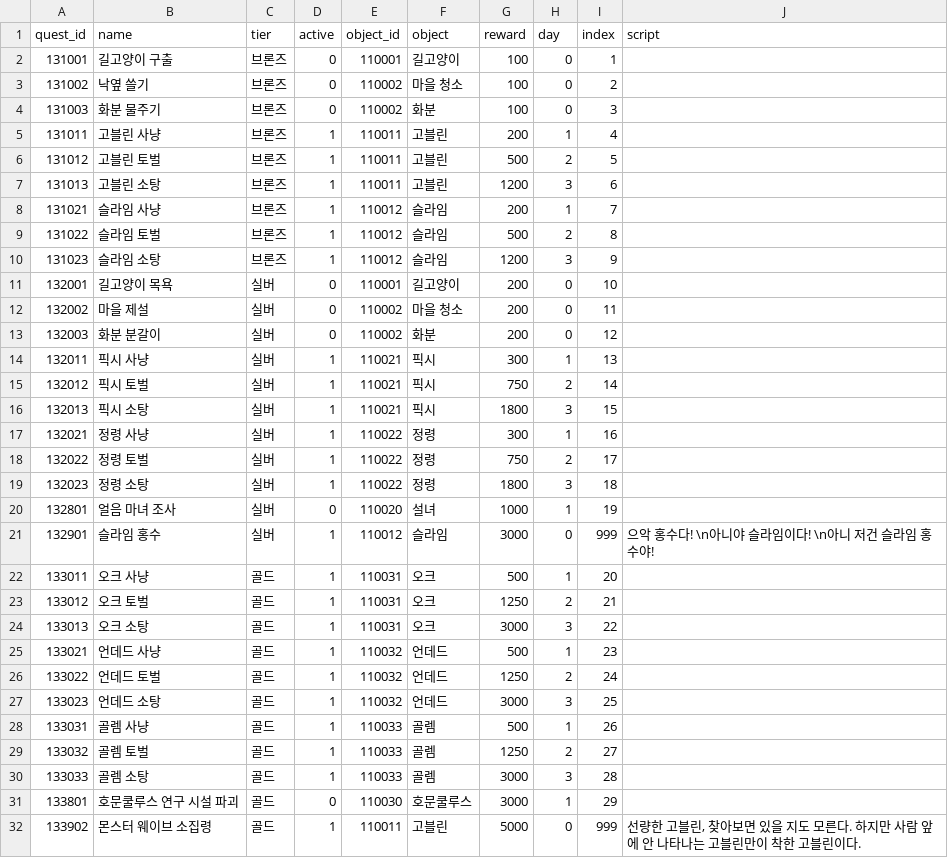
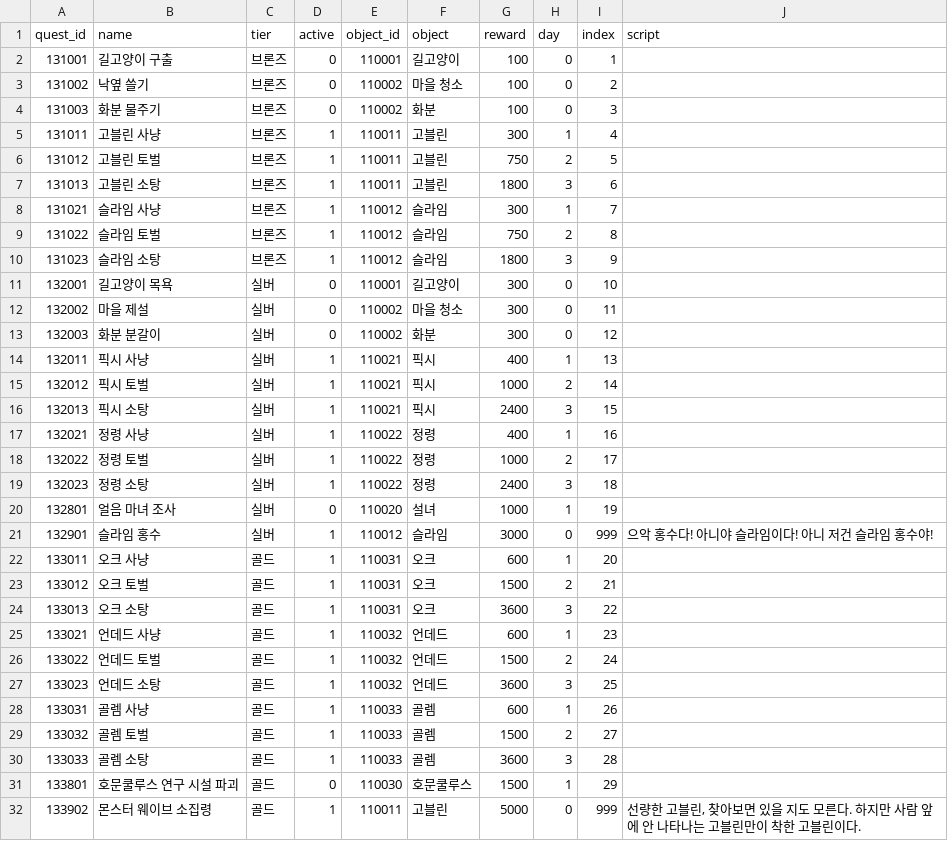
Before and after one commit to Kimighwan/neglect, a CSV file: Assets/Resources/DataTable/quest_list.csv, drawn as a sheet; only a part is shown; the diff covers the shown part only.

```diff
--- a/Assets/Resources/DataTable/quest_list.csv
+++ b/Assets/Resources/DataTable/quest_list.csv
@@ -4,29 +4,29 @@
 131003,화분 물주기,브론즈,0,110002,화분,100,0,3,,,,,,,,,,,,,,,,,,,
-131011,고블린 사냥,브론즈,1,110011,고블린,200,1,4,,,,,,,,,,,,,,,,,,,
-131012,고블린 토벌,브론즈,1,110011,고블린,500,2,5,,,,,,,,,,,,,,,,,,,
-131013,고블린 소탕,브론즈,1,110011,고블린,1200,3,6,,,,,,,,,,,,,,,,,,,
-131021,슬라임 사냥,브론즈,1,110012,슬라임,200,1,7,,,,,,,,,,,,,,,,,,,
-131022,슬라임 토벌,브론즈,1,110012,슬라임,500,2,8,,,,,,,,,,,,,,,,,,,
-131023,슬라임 소탕,브론즈,1,110012,슬라임,1200,3,9,,,,,,,,,,,,,,,,,,,
-132001,길고양이 목욕,실버,0,110001,길고양이,200,0,10,,,,,,,,,,,,,,,,,,,
-132002,마을 제설,실버,0,110002,마을 청소,200,0,11,,,,,,,,,,,,,,,,,,,
-132003,화분 분갈이,실버,0,110002,화분,200,0,12,,,,,,,,,,,,,,,,,,,
-132011,픽시 사냥,실버,1,110021,픽시,300,1,13,,,,,,,,,,,,,,,,,,,
-132012,픽시 토벌,실버,1,110021,픽시,750,2,14,,,,,,,,,,,,,,,,,,,
-132013,픽시 소탕,실버,1,110021,픽시,1800,3,15,,,,,,,,,,,,,,,,,,,
-132021,정령 사냥,실버,1,110022,정령,300,1,16,,,,,,,,,,,,,,,,,,,
-132022,정령 토벌,실버,1,110022,정령,750,2,17,,,,,,,,,,,,,,,,,,,
-132023,정령 소탕,실버,1,110022,정령,1800,3,18,,,,,,,,,,,,,,,,,,,
+131011,고블린 사냥,브론즈,1,110011,고블린,300,1,4,,,,,,,,,,,,,,,,,,,
+131012,고블린 토벌,브론즈,1,110011,고블린,750,2,5,,,,,,,,,,,,,,,,,,,
+131013,고블린 소탕,브론즈,1,110011,고블린,1800,3,6,,,,,,,,,,,,,,,,,,,
+131021,슬라임 사냥,브론즈,1,110012,슬라임,300,1,7,,,,,,,,,,,,,,,,,,,
+131022,슬라임 토벌,브론즈,1,110012,슬라임,750,2,8,,,,,,,,,,,,,,,,,,,
+131023,슬라임 소탕,브론즈,1,110012,슬라임,1800,3,9,,,,,,,,,,,,,,,,,,,
+132001,길고양이 목욕,실버,0,110001,길고양이,300,0,10,,,,,,,,,,,,,,,,,,,
+132002,마을 제설,실버,0,110002,마을 청소,300,0,11,,,,,,,,,,,,,,,,,,,
+132003,화분 분갈이,실버,0,110002,화분,300,0,12,,,,,,,,,,,,,,,,,,,
+132011,픽시 사냥,실버,1,110021,픽시,400,1,13,,,,,,,,,,,,,,,,,,,
+132012,픽시 토벌,실버,1,110021,픽시,1000,2,14,,,,,,,,,,,,,,,,,,,
+132013,픽시 소탕,실버,1,110021,픽시,2400,3,15,,,,,,,,,,,,,,,,,,,
+132021,정령 사냥,실버,1,110022,정령,400,1,16,,,,,,,,,,,,,,,,,,,
+132022,정령 토벌,실버,1,110022,정령,1000,2,17,,,,,,,,,,,,,,,,,,,
+132023,정령 소탕,실버,1,110022,정령,2400,3,18,,,,,,,,,,,,,,,,,,,
 132801,얼음 마녀 조사,실버,0,110020,설녀,1000,1,19,,,,,,,,,,,,,,,,,,,
-132901,슬라임 홍수,실버,1,110012,슬라임,3000,0,999,으악 홍수다! \n아니야 슬라임이다! \n아니 저건 슬라임 홍수야!,,,,,,,,,,,,,,,,,,
-133011,오크 사냥,골드,1,110031,오크,500,1,20,,,,,,,,,,,,,,,,,,,
-133012,오크 토벌,골드,1,110031,오크,1250,2,21,,,,,,,,,,,,,,,,,,,
-133013,오크 소탕,골드,1,110031,오크,3000,3,22,,,,,,,,,,,,,,,,,,,
-133021,언데드 사냥,골드,1,110032,언데드,500,1,23,,,,,,,,,,,,,,,,,,,
-133022,언데드 토벌,골드,1,110032,언데드,1250,2,24,,,,,,,,,,,,,,,,,,,
-133023,언데드 소탕,골드,1,110032,언데드,3000,3,25,,,,,,,,,,,,,,,,,,,
-133031,골렘 사냥,골드,1,110033,골렘,500,1,26,,,,,,,,,,,,,,,,,,,
-133032,골렘 토벌,골드,1,110033,골렘,1250,2,27,,,,,,,,,,,,,,,,,,,
-133033,골렘 소탕,골드,1,110033,골렘,3000,3,28,,,,,,,,,,,,,,,,,,,
-133801,호문쿨루스 연구 시설 파괴,골드,0,110030,호문쿨루스,3000,1,29,,,,,,,,,,,,,,,,,,,
+132901,슬라임 홍수,실버,1,110012,슬라임,3000,0,999,으악 홍수다! 아니야 슬라임이다! 아니 저건 슬라임 홍수야!,,,,,,,,,,,,,,,,,,
+133011,오크 사냥,골드,1,110031,오크,600,1,20,,,,,,,,,,,,,,,,,,,
+133012,오크 토벌,골드,1,110031,오크,1500,2,21,,,,,,,,,,,,,,,,,,,
+133013,오크 소탕,골드,1,110031,오크,3600,3,22,,,,,,,,,,,,,,,,,,,
+133021,언데드 사냥,골드,1,110032,언데드,600,1,23,,,,,,,,,,,,,,,,,,,
+133022,언데드 토벌,골드,1,110032,언데드,1500,2,24,,,,,,,,,,,,,,,,,,,
+133023,언데드 소탕,골드,1,110032,언데드,3600,3,25,,,,,,,,,,,,,,,,,,,
+133031,골렘 사냥,골드,1,110033,골렘,600,1,26,,,,,,,,,,,,,,,,,,,
+133032,골렘 토벌,골드,1,110033,골렘,1500,2,27,,,,,,,,,,,,,,,,,,,
+133033,골렘 소탕,골드,1,110033,골렘,3600,3,28,,,,,,,,,,,,,,,,,,,
+133801,호문쿨루스 연구 시설 파괴,골드,0,110030,호문쿨루스,1500,1,29,,,,,,,,,,,,,,,,,,,
 133902,몬스터 웨이브 소집령,골드,1,110011,고블린,5000,0,999,"선량한 고블린, 찾아보면 있을 지도 모른다. 하지만 사람 앞에 안 나타나는 고블린만이 착한 고블린이다.",,,,,,,,,,,,,,,,,,
```
Also changed, not shown: 10 edited cells elsewhere in this file, 1 other file.
